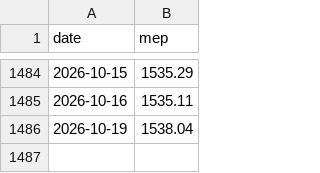
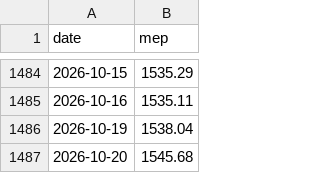
Before and after one commit to gozldiaz/tablero-900m, a CSV file: Mercado argentino/datos/mep_diario.csv, drawn as a sheet; only a part is shown, gaps mark what is left out; the diff names each change by its address in the sheet, - before the commit and + after, or states it on an @@ line.

```diff
--- a/Mercado argentino/datos/mep_diario.csv
+++ b/Mercado argentino/datos/mep_diario.csv
+row 1487: 2026-10-20 | 1545.68
```
Also changed, not shown: 9 other files.
